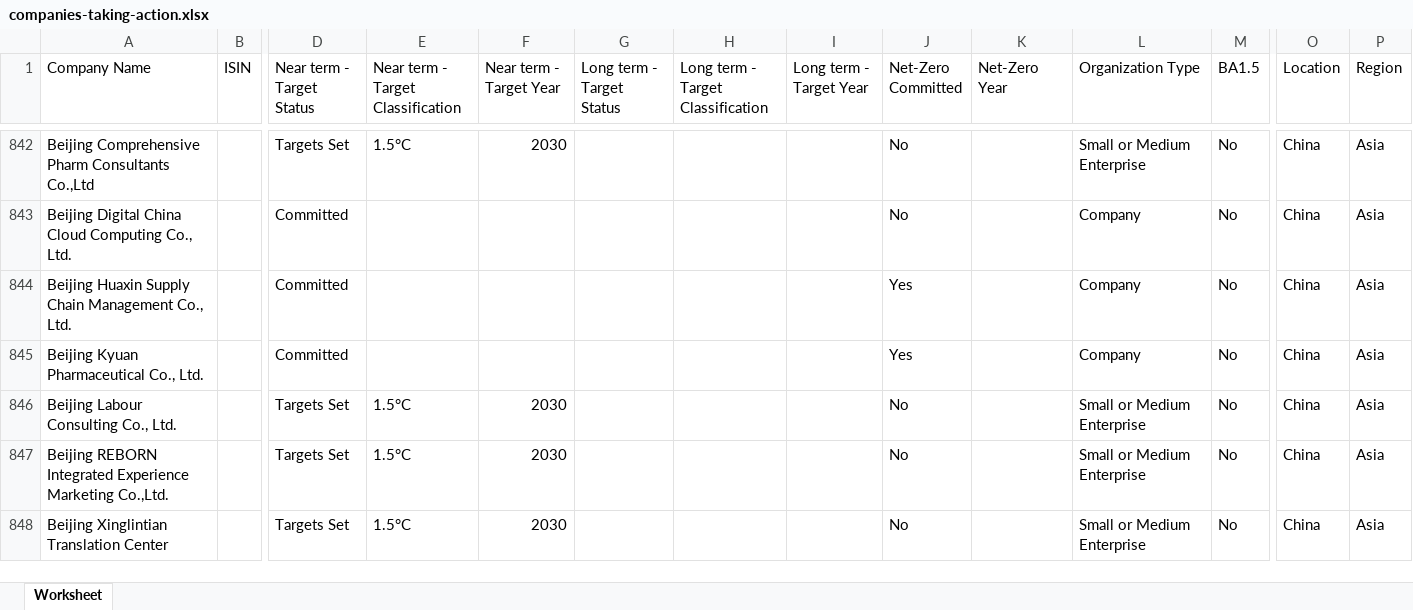
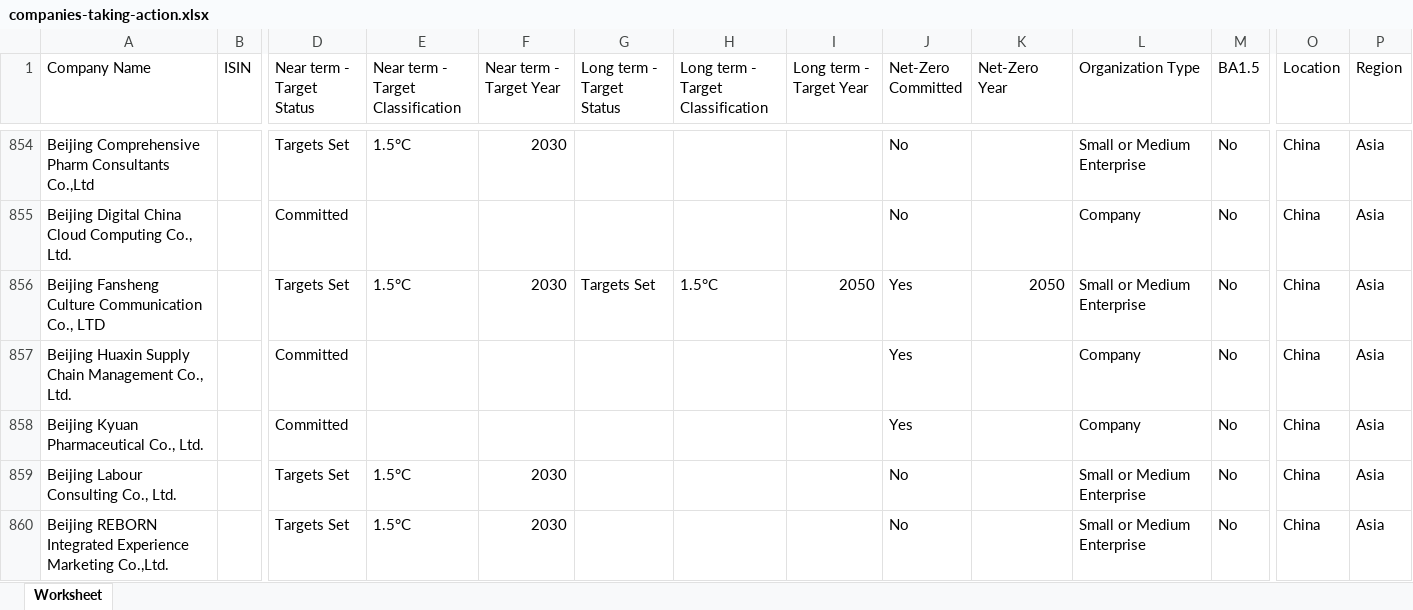
Before and after one commit to CalibreFinancialTechnology/sbti-cta, an Excel workbook: companies-taking-action.xlsx, sheet Worksheet, drawn as a sheet; only a part is shown, gaps mark what is left out; the shorter side is filled out with more unchanged rows; values as stored, in another font and other column widths than the file's, no borders; rows hold the shown columns only; the diff covers the shown part only; the diff names each change by its address in the sheet, - before the commit and + after, or states it on an @@ line.

Commit message:
update companies-taking-action file

```diff
--- a/companies-taking-action.xlsx (sheet Worksheet)
+++ b/companies-taking-action.xlsx (sheet Worksheet)
+row 856: Beijing Fansheng Culture Communication Co., LTD |  | Targets Set | 1.5°C | 2030 | Targets Set | 1.5°C | 2050 | Yes | 2050 | Small or Medium Enterprise | No | China | Asia
```
Also changed, not shown: 128 added rows, 10 removed rows and 347 edited cells elsewhere in this sheet.
